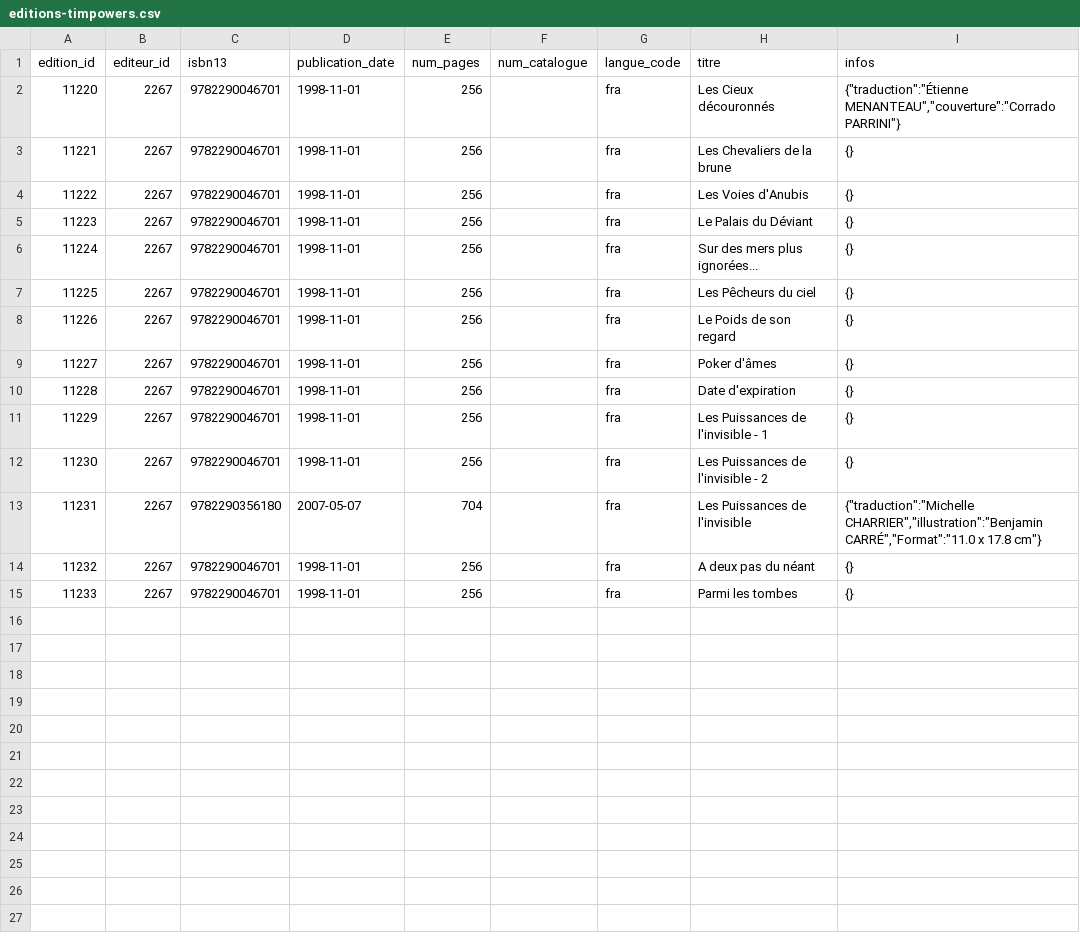
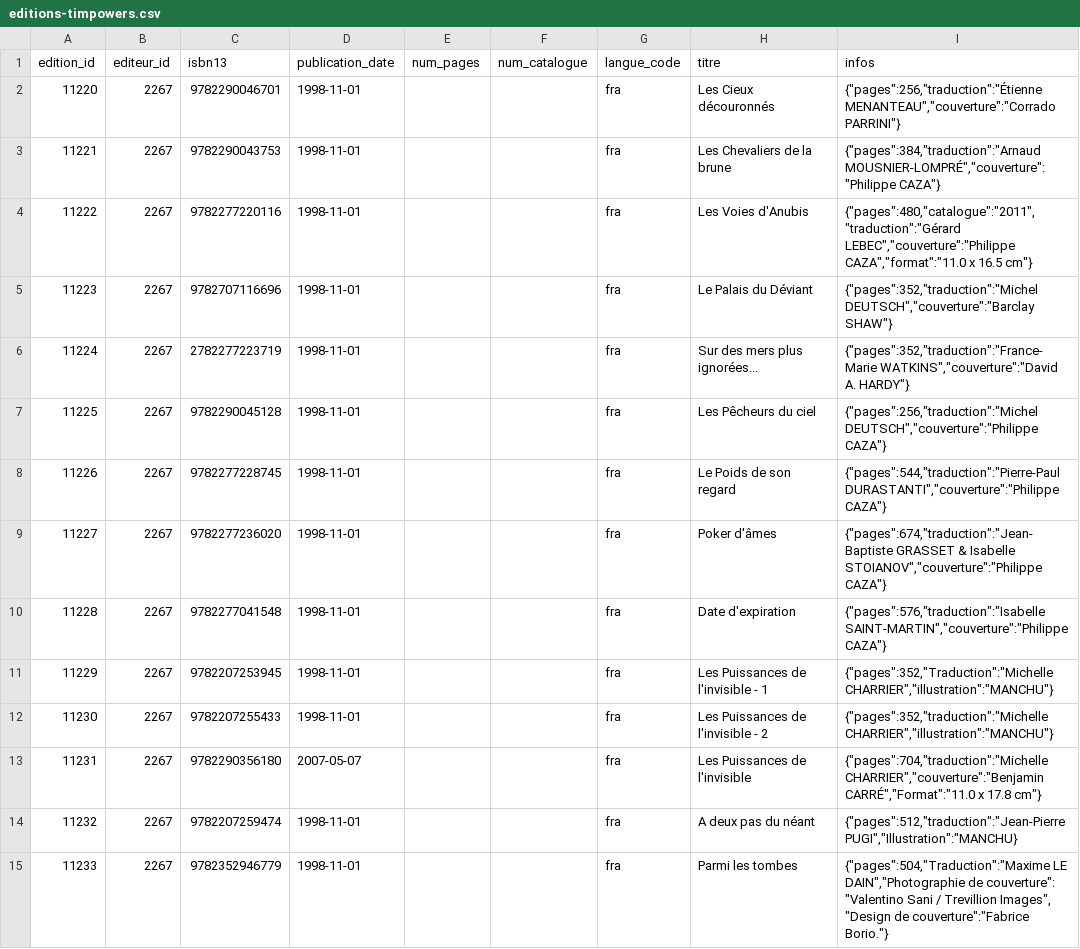
Before and after one commit to medina474/data-collection, a CSV file: biblio/editions-timpowers.csv, drawn as a sheet.

```diff
--- a/biblio/editions-timpowers.csv
+++ b/biblio/editions-timpowers.csv
@@ -1,15 +1,15 @@
 edition_id,editeur_id,isbn13,publication_date,num_pages,num_catalogue,langue_code,titre,infos
-11220,2267,9782290046701,1998-11-01,256,,fra,Les Cieux découronnés,"{""traduction"":""Étienne MENANTEAU"",""couverture"":""Corrado PARRINI""}"
-11221,2267,9782290046701,1998-11-01,256,,fra,Les Chevaliers de la brune,"{}"
-11222,2267,9782290046701,1998-11-01,256,,fra,Les Voies d'Anubis,"{}"
-11223,2267,9782290046701,1998-11-01,256,,fra,Le Palais du Déviant,"{}"
-11224,2267,9782290046701,1998-11-01,256,,fra,Sur des mers plus ignorées...,"{}"
-11225,2267,9782290046701,1998-11-01,256,,fra,Les Pêcheurs du ciel,"{}"
-11226,2267,9782290046701,1998-11-01,256,,fra,Le Poids de son regard,"{}"
-11227,2267,9782290046701,1998-11-01,256,,fra,Poker d'âmes,"{}"
-11228,2267,9782290046701,1998-11-01,256,,fra,Date d'expiration,"{}"
-11229,2267,9782290046701,1998-11-01,256,,fra,Les Puissances de l'invisible - 1,"{}"
-11230,2267,9782290046701,1998-11-01,256,,fra,Les Puissances de l'invisible - 2,"{}"
-11231,2267,9782290356180,2007-05-07,704,,fra,Les Puissances de l'invisible,"{""traduction"":""Michelle CHARRIER"",""illustration"":""Benjamin CARRÉ"",""Format"":""11.0 x 17.8 cm""}"
-11232,2267,9782290046701,1998-11-01,256,,fra,A deux pas du néant,"{}"
-11233,2267,9782290046701,1998-11-01,256,,fra,Parmi les tombes,"{}"
+11220,2267,9782290046701,1998-11-01,,,fra,Les Cieux découronnés,"{""pages"":256,""traduction"":""Étienne MENANTEAU"",""couverture"":""Corrado PARRINI""}"
+11221,2267,9782290043753,1998-11-01,,,fra,Les Chevaliers de la brune,"{""pages"":384,""traduction"":""Arnaud MOUSNIER-LOMPRÉ"",""couverture"":""Philippe CAZA""}"
+11222,2267,9782277220116,1998-11-01,,,fra,Les Voies d'Anubis,"{""pages"":480,""catalogue"":""2011"",""traduction"":""Gérard LEBEC"",""couverture"":""Philippe CAZA"",""format"":""11.0 x 16.5 cm""}"
+11223,2267,9782707116696,1998-11-01,,,fra,Le Palais du Déviant,"{""pages"":352,""traduction"":""Michel DEUTSCH"",""couverture"":""Barclay SHAW""}"
+11224,2267,2782277223719,1998-11-01,,,fra,Sur des mers plus ignorées...,"{""pages"":352,""traduction"":""France-Marie WATKINS"",""couverture"":""David A. HARDY""}"
+11225,2267,9782290045128,1998-11-01,,,fra,Les Pêcheurs du ciel,"{""pages"":256,""traduction"":""Michel DEUTSCH"",""couverture"":""Philippe CAZA""}"
+11226,2267,9782277228745,1998-11-01,,,fra,Le Poids de son regard,"{""pages"":544,""traduction"":""Pierre-Paul DURASTANTI"",""couverture"":""Philippe CAZA""}"
+11227,2267,9782277236020,1998-11-01,,,fra,Poker d'âmes,"{""pages"":674,""traduction"":""Jean-Baptiste GRASSET & Isabelle STOIANOV"",""couverture"":""Philippe CAZA""}"
+11228,2267,9782277041548,1998-11-01,,,fra,Date d'expiration,"{""pages"":576,""traduction"":""Isabelle SAINT-MARTIN"",""couverture"":""Philippe CAZA""}"
+11229,2267,9782207253945,1998-11-01,,,fra,Les Puissances de l'invisible - 1,"{""pages"":352,""Traduction"":""Michelle CHARRIER"",""illustration"":""MANCHU""}"
+11230,2267,9782207255433,1998-11-01,,,fra,Les Puissances de l'invisible - 2,"{""pages"":352,""traduction"":""Michelle CHARRIER"",""illustration"":""MANCHU""}"
+11231,2267,9782290356180,2007-05-07,,,fra,Les Puissances de l'invisible,"{""pages"":704,""traduction"":""Michelle CHARRIER"",""couverture"":""Benjamin CARRÉ"",""Format"":""11.0 x 17.8 cm""}"
+11232,2267,9782207259474,1998-11-01,,,fra,A deux pas du néant,"{""pages"":512,""traduction"":""Jean-Pierre PUGI"",""Illustration"":""MANCHU}"
+11233,2267,9782352946779,1998-11-01,,,fra,Parmi les tombes,"{""pages"":504,""Traduction"":""Maxime LE DAIN"",""Photographie de couverture"": ""Valentino Sani / Trevillion Images"", ""Design de couverture"":""Fabrice Borio.""}"
```
Also changed, not shown: biblio/oeuvres-timpowers.csv.
